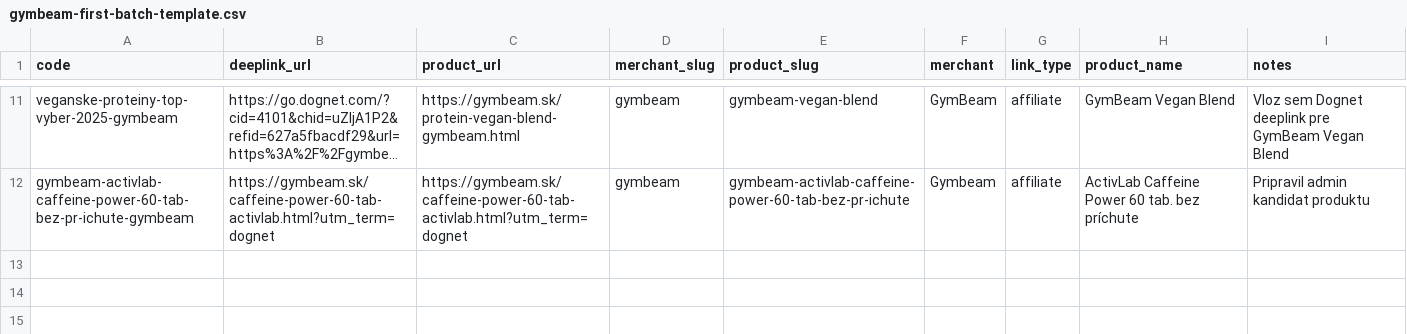
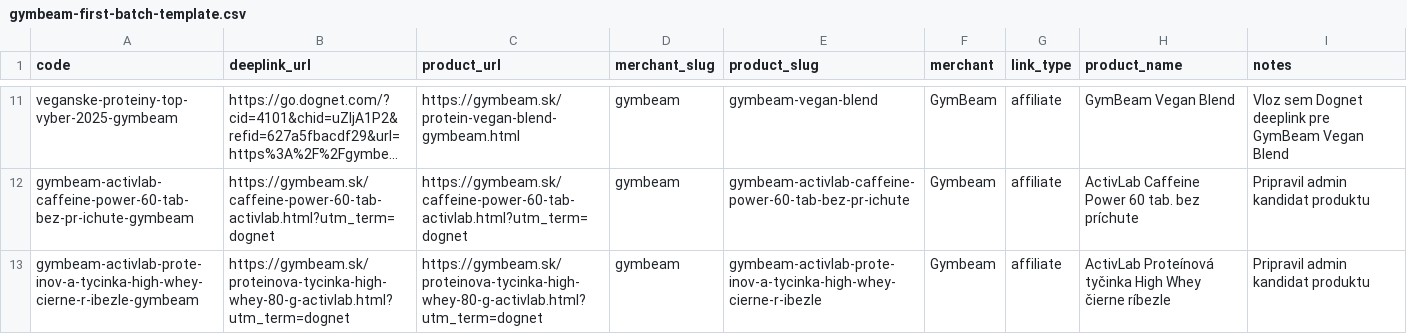
Before and after one commit to Radfe/interesa-web, a CSV file: github/public/storage/dognet/gymbeam-first-batch-template.csv, drawn as a sheet; only a part is shown, gaps mark what is left out; long unchanged cells end in …; the diff names each change by its address in the sheet, - before the commit and + after, or states it on an @@ line.

```diff
--- a/github/public/storage/dognet/gymbeam-first-batch-template.csv
+++ b/github/public/storage/dognet/gymbeam-first-batch-template.csv
+row 13: gymbeam-activlab-prote-inov-a-tycinka-high-whey-cierne-r-ibezle-gymbeam | https://gymbeam.sk/proteinova-tycinka-high-whey-80-g-activlab.html?utm_term=dognet | https://gymbeam.sk/proteinova-tycinka-high-whey-80-g-activlab.html?utm_term=dognet | gymbeam | gymbeam-activlab-prote-inov-a-tycinka-high-whey-cierne-r-ibezle | Gymbeam | affiliate | ActivLab Proteínová tyčinka High Whey čierne ríbezle | Pripravil admin kandidat produktu
```
Also changed, not shown: 5 other files.
